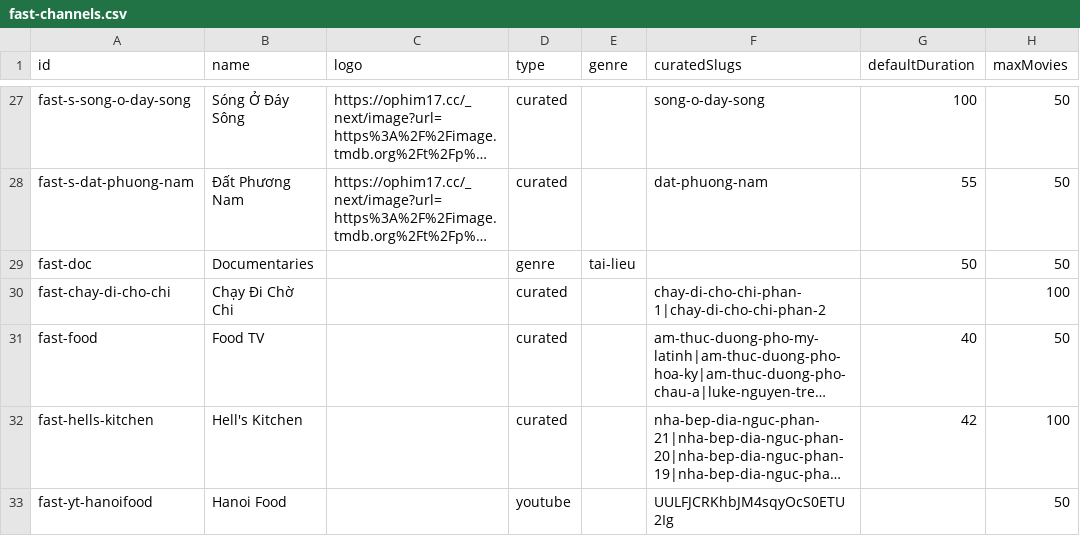
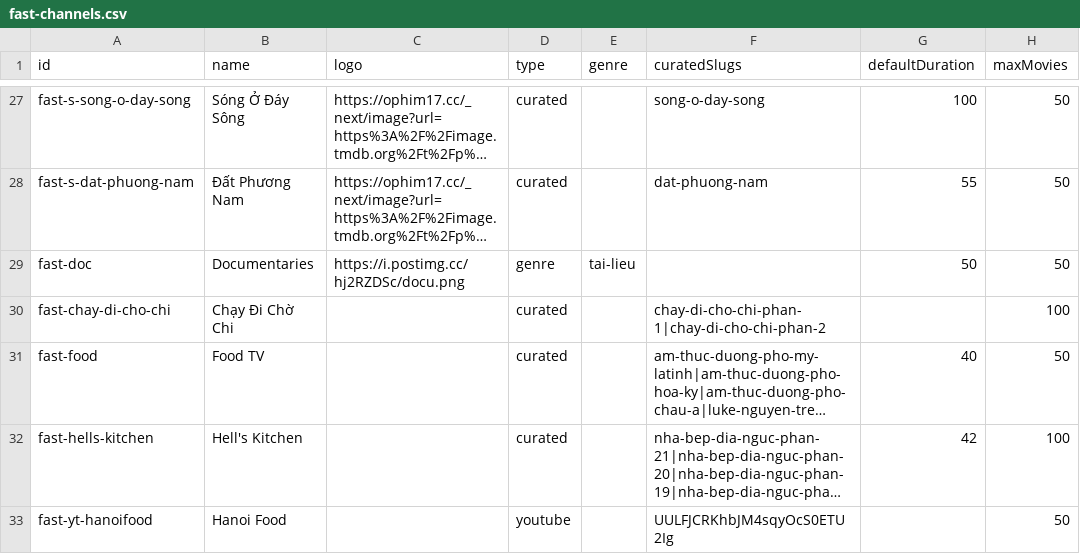
Before and after one commit to ducnt123/tvtools, a CSV file: fast-channels.csv, drawn as a sheet; only a part is shown, gaps mark what is left out; long unchanged cells end in …; the diff names each change by its address in the sheet, - before the commit and + after, or states it on an @@ line.

Commit message:
Update fast-channels.csv

```diff
--- a/fast-channels.csv
+++ b/fast-channels.csv
-C29 (logo): (empty)
+C29 (logo): https://i.postimg.cc/hj2RZDSc/docu.png
```
